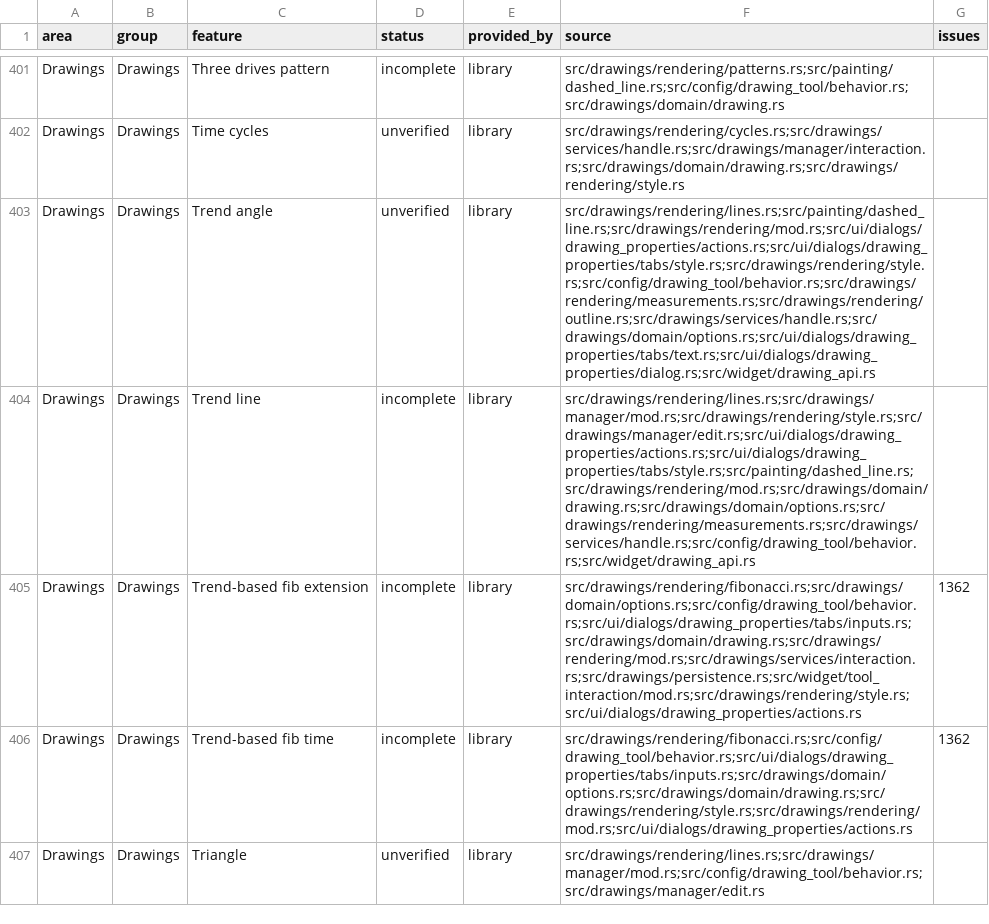
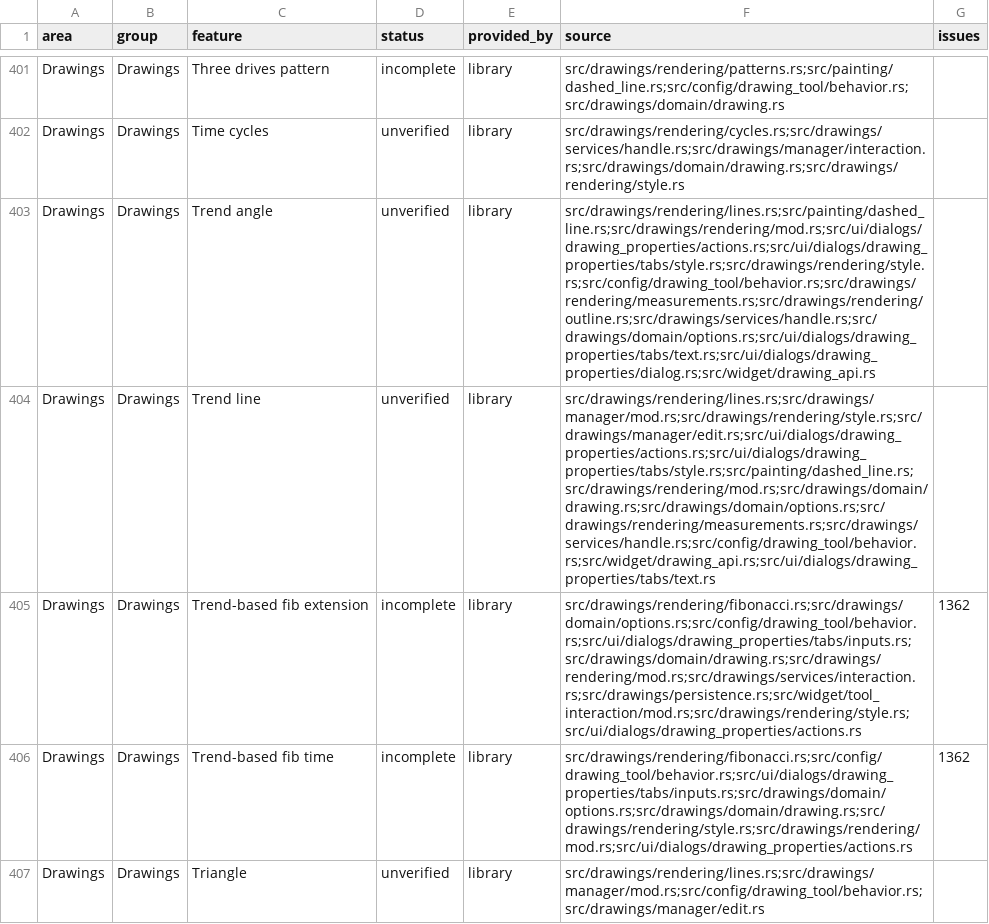
Before and after one commit to userFRM/egui-charts, a CSV file: docs/progress/features.csv, drawn as a sheet; only a part is shown, gaps mark what is left out.

Commit message:
feat(drawings)!: complete trend line labels and geometry
A trend line wrote its text in the line's colour, its Text tab could not reach the text's colour, weight or slant, and with only one side extended it ran towards a side of the pane rather than past an anchor. A line drawn right to left so extended away from the direction it was drawn in.

A new trend line starts with its own blue text, independent of the line's colour, and the Text tab offers text colour with opacity, bold and italic beside the alignment rows it already had. The settings use the existing text fields, so preview, Cancel, undo, templates and saves keep them. A trend line saved earlier has no text colour of its own and keeps following its line until one is chosen.

Left under Extend now runs past the first anchor and Right past the second, whichever way the line was drawn, as on rays, extended lines, info lines and trend angles. Paint, selection, line ends and readout clipping all read these ends, so they follow.

Migration: a trend line saved with one side extended and drawn right to left now extends on the other side. Swap `extend_left` and `extend_right` to keep the old reach. The saved format is unchanged.

Closes #2281

```diff
--- a/docs/progress/features.csv
+++ b/docs/progress/features.csv
@@ -403,3 +403,3 @@ Drawings,Drawings,Time cycles,unverified,library,src/drawings/rendering/cycles.r
 Drawings,Drawings,Trend angle,unverified,library,src/drawings/rendering/lines.rs;src/painting/dashed_line.rs;src/drawings/rendering/mod.rs;src/ui/dialogs/drawing_properties/actions.rs;src/ui/dialogs/drawing_properties/tabs/style.rs;src/drawings/rendering/style.rs;src/config/drawing_tool/behavior.rs;src/drawings/rendering/measurements.rs;src/drawings/rendering/outline.rs;src/drawings/services/handle.rs;src/drawings/domain/options.rs;src/ui/dialogs/drawing_properties/tabs/text.rs;src/ui/dialogs/drawing_properties/dialog.rs;src/widget/drawing_api.rs,
-Drawings,Drawings,Trend line,incomplete,library,src/drawings/rendering/lines.rs;src/drawings/manager/mod.rs;src/drawings/rendering/style.rs;src/drawings/manager/edit.rs;src/ui/dialogs/drawing_properties/actions.rs;src/ui/dialogs/drawing_properties/tabs/style.rs;src/painting/dashed_line.rs;src/drawings/rendering/mod.rs;src/drawings/domain/drawing.rs;src/drawings/domain/options.rs;src/drawings/rendering/measurements.rs;src/drawings/services/handle.rs;src/config/drawing_tool/behavior.rs;src/widget/drawing_api.rs,
+Drawings,Drawings,Trend line,unverified,library,src/drawings/rendering/lines.rs;src/drawings/manager/mod.rs;src/drawings/rendering/style.rs;src/drawings/manager/edit.rs;src/ui/dialogs/drawing_properties/actions.rs;src/ui/dialogs/drawing_properties/tabs/style.rs;src/painting/dashed_line.rs;src/drawings/rendering/mod.rs;src/drawings/domain/drawing.rs;src/drawings/domain/options.rs;src/drawings/rendering/measurements.rs;src/drawings/services/handle.rs;src/config/drawing_tool/behavior.rs;src/widget/drawing_api.rs;src/ui/dialogs/drawing_properties/tabs/text.rs,
 Drawings,Drawings,Trend-based fib extension,incomplete,library,src/drawings/rendering/fibonacci.rs;src/drawings/domain/options.rs;src/config/drawing_tool/behavior.rs;src/ui/dialogs/drawing_properties/tabs/inputs.rs;src/drawings/domain/drawing.rs;src/drawings/rendering/mod.rs;src/drawings/services/interaction.rs;src/drawings/persistence.rs;src/widget/tool_interaction/mod.rs;src/drawings/rendering/style.rs;src/ui/dialogs/drawing_properties/actions.rs,1362
```
Also changed, not shown: 5 other files.
